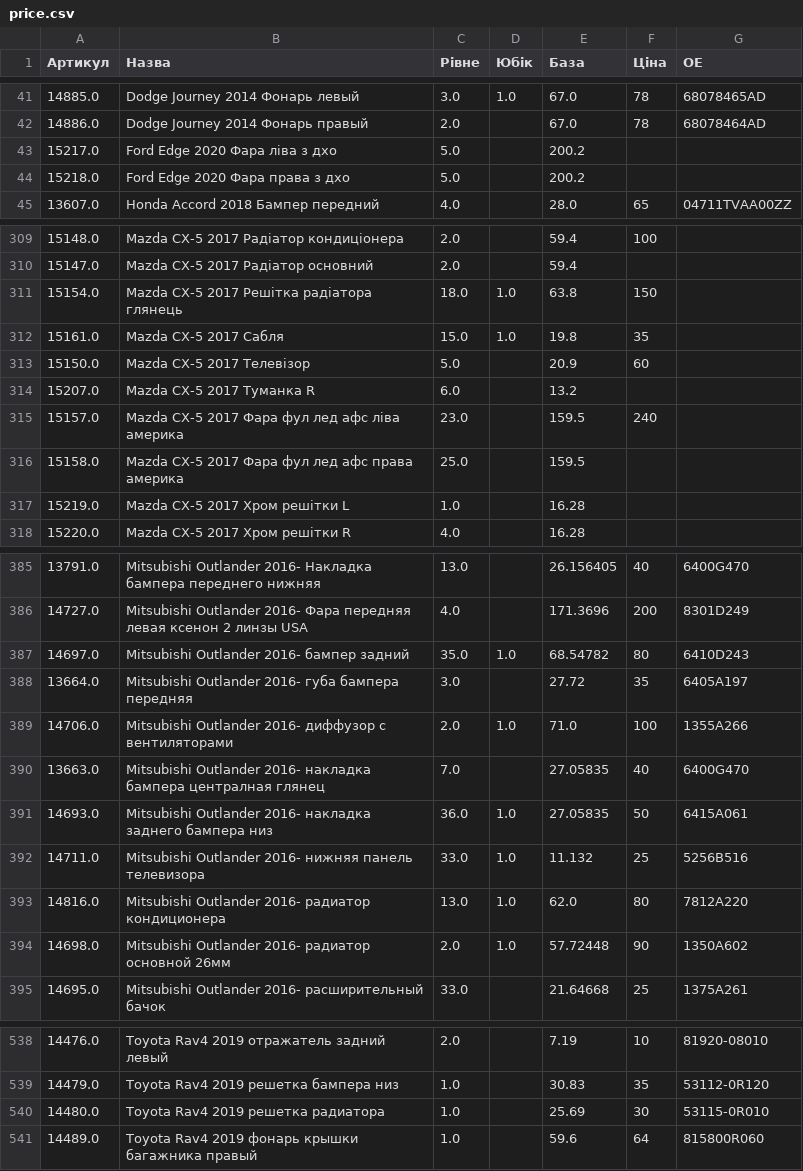
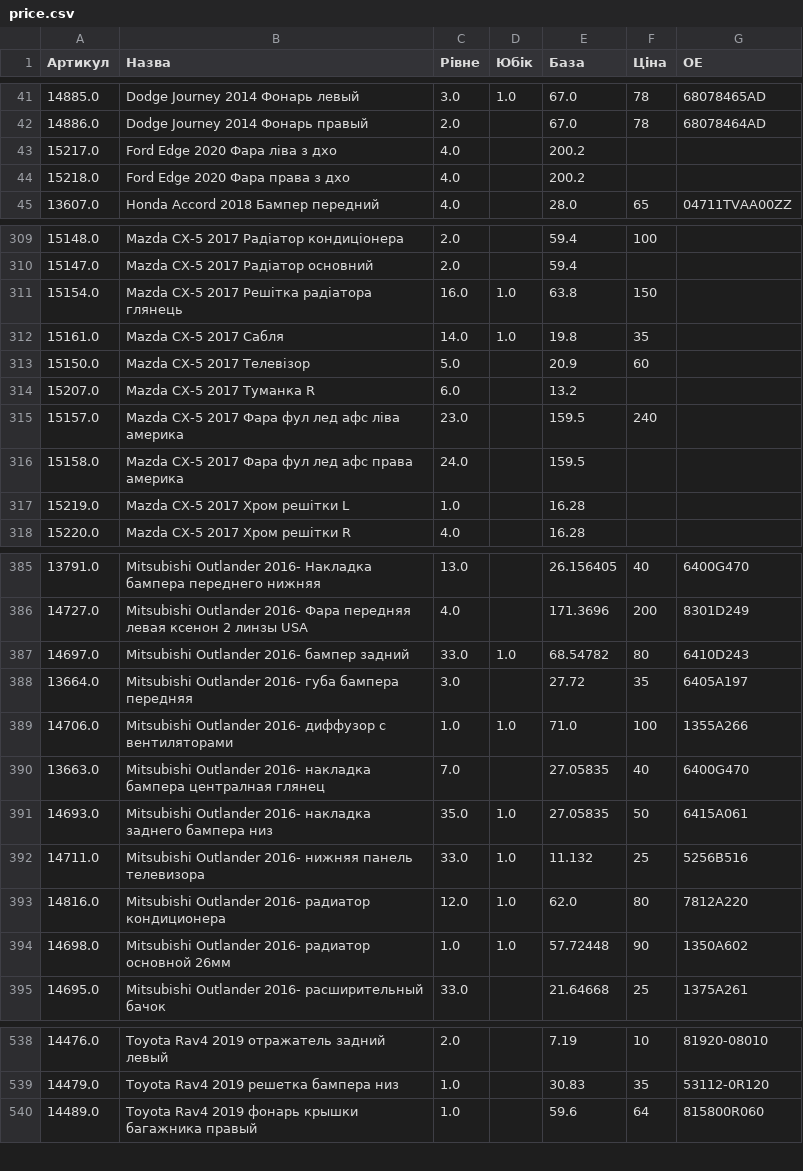
Before and after one commit to vladimircity/streamlitdepl, a CSV file: price.csv, drawn as a sheet; only a part is shown, gaps mark what is left out; the diff covers the shown part only.

Commit message:
price

```diff
--- a/price.csv
+++ b/price.csv
@@ -42,4 +42,4 @@
 14886.0,Dodge Journey 2014 Фонарь правый,2.0, ,67.0,78,68078464AD
-15217.0,Ford Edge 2020 Фара ліва з дхо,5.0, ,200.2,,
-15218.0,Ford Edge 2020 Фара права з дхо,5.0, ,200.2,,
+15217.0,Ford Edge 2020 Фара ліва з дхо,4.0, ,200.2,,
+15218.0,Ford Edge 2020 Фара права з дхо,4.0, ,200.2,,
 13607.0,Honda Accord 2018 Бампер передний,4.0, ,28.0,65,04711TVAA00ZZ
@@ -319,4 +319,4 @@
 15147.0,Mazda CX-5 2017 Радіатор основний,2.0, ,59.4,,
-15154.0,Mazda CX-5 2017 Решітка радіатора глянець,18.0,1.0,63.8,150,
-15161.0,Mazda CX-5 2017 Сабля,15.0,1.0,19.8,35,
+15154.0,Mazda CX-5 2017 Решітка радіатора глянець,16.0,1.0,63.8,150,
+15161.0,Mazda CX-5 2017 Сабля,14.0,1.0,19.8,35,
 15150.0,Mazda CX-5 2017 Телевізор,5.0, ,20.9,60,
@@ -324,3 +324,3 @@
 15157.0,Mazda CX-5 2017 Фара фул лед афс ліва америка,23.0, ,159.5,240,
-15158.0,Mazda CX-5 2017 Фара фул лед афс права америка,25.0, ,159.5,,
+15158.0,Mazda CX-5 2017 Фара фул лед афс права америка,24.0, ,159.5,,
 15219.0,Mazda CX-5 2017 Хром решітки L,1.0, ,16.28,,
@@ -395,10 +395,10 @@
 14727.0,Mitsubishi Outlander 2016- Фара передняя левая ксенон 2 линзы USA,4.0, ,171.3696,200,8301D249
-14697.0,Mitsubishi Outlander 2016- бампер задний,35.0,1.0,68.54782,80,6410D243
+14697.0,Mitsubishi Outlander 2016- бампер задний,33.0,1.0,68.54782,80,6410D243
 13664.0,Mitsubishi Outlander 2016- губа бампера передняя,3.0, ,27.72,35,6405A197
-14706.0,Mitsubishi Outlander 2016- диффузор с вентиляторами,2.0,1.0,71.0,100,1355A266
+14706.0,Mitsubishi Outlander 2016- диффузор с вентиляторами,1.0,1.0,71.0,100,1355A266
 13663.0,Mitsubishi Outlander 2016- накладка бампера централная глянец,7.0, ,27.05835,40,6400G470
-14693.0,Mitsubishi Outlander 2016- накладка заднего бампера низ,36.0,1.0,27.05835,50,6415A061
+14693.0,Mitsubishi Outlander 2016- накладка заднего бампера низ,35.0,1.0,27.05835,50,6415A061
 14711.0,Mitsubishi Outlander 2016- нижняя панель телевизора,33.0,1.0,11.132,25,5256B516
-14816.0,Mitsubishi Outlander 2016- радиатор кондиционера,13.0,1.0,62.0,80,7812A220
-14698.0,Mitsubishi Outlander 2016- радиатор основной 26мм,2.0,1.0,57.72448,90,1350A602
+14816.0,Mitsubishi Outlander 2016- радиатор кондиционера,12.0,1.0,62.0,80,7812A220
+14698.0,Mitsubishi Outlander 2016- радиатор основной 26мм,1.0,1.0,57.72448,90,1350A602
 14695.0,Mitsubishi Outlander 2016- расширительный бачок,33.0, ,21.64668,25,1375A261
@@ -554,3 +554,2 @@
 14479.0,Toyota Rav4 2019 решетка бампера низ,1.0, ,30.83,35,53112-0R120
-14480.0,Toyota Rav4 2019 решетка радиатора,1.0, ,25.69,30,53115-0R010
 14489.0,Toyota Rav4 2019 фонарь крышки багажника правый,1.0, ,59.6,64,815800R060
```
Also changed, not shown: 12 edited cells elsewhere in this file.
